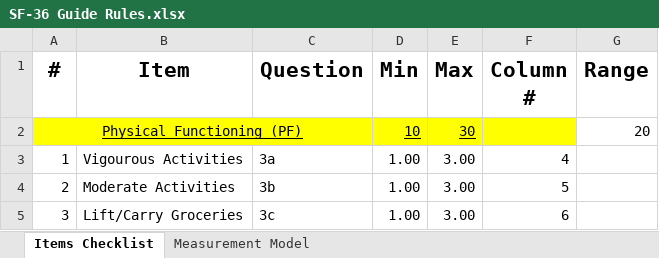
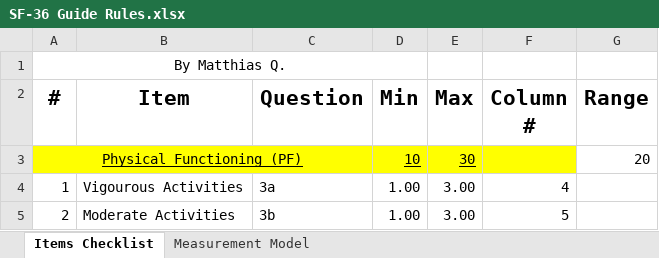
Before and after one commit to N3uralN3twork/Consulting, an Excel workbook: SF-36/SF-36 Guide Rules.xlsx, sheet Items Checklist, drawn as a sheet; only a part is shown; the shorter side is filled out with more unchanged rows; values as stored, in another font and other column widths than the file's, no borders; the diff names each change by its address in the sheet, - before the commit and + after, or states it on an @@ line.

```diff
--- a/SF-36/SF-36 Guide Rules.xlsx (sheet Items Checklist)
+++ b/SF-36/SF-36 Guide Rules.xlsx (sheet Items Checklist)
+row 1: By Matthias Q.
```
Also changed, not shown: 6 other files.
